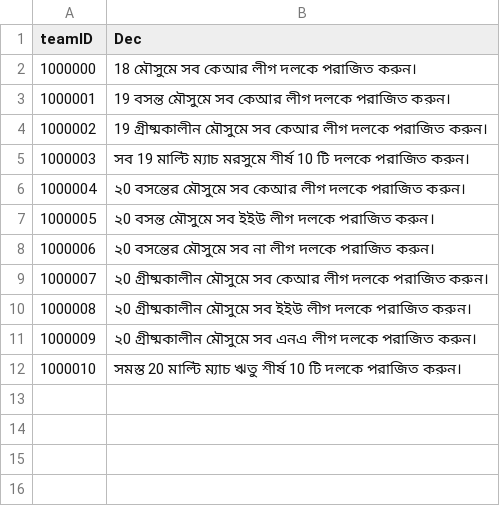
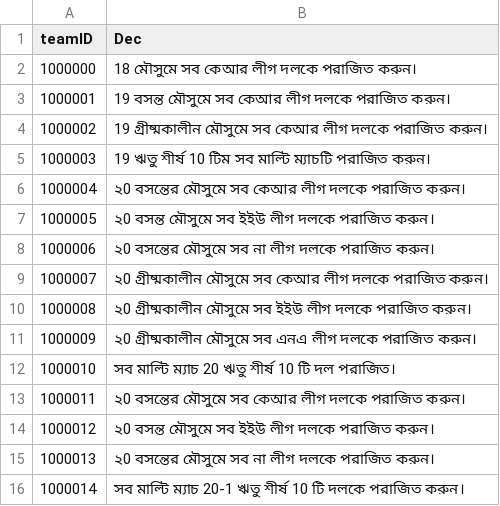
Before and after one commit to hucce/LOLManager_Transfer, a CSV file: CSVTrans/Bengali/MatchCategory.csv, drawn as a sheet.

```diff
--- a/CSVTrans/Bengali/MatchCategory.csv
+++ b/CSVTrans/Bengali/MatchCategory.csv
@@ -4,3 +4,3 @@
 1000002,19 গ্রীষ্মকালীন মৌসুমে সব কেআর লীগ দলকে পরাজিত করুন।
-1000003,সব 19 মাল্টি ম্যাচ মরসুমে শীর্ষ 10 টি দলকে পরাজিত করুন।
+1000003,19 ঋতু শীর্ষ 10 টিম সব মাল্টি ম্যাচটি পরাজিত করুন।
 1000004,২0 বসন্তের মৌসুমে সব কেআর লীগ দলকে পরাজিত করুন।
@@ -11,2 +11,6 @@
 1000009,২0 গ্রীষ্মকালীন মৌসুমে সব এনএ লীগ দলকে পরাজিত করুন।
-1000010,সমস্ত 20 মাল্টি ম্যাচ ঋতু শীর্ষ 10 টি দলকে পরাজিত করুন।
+1000010,সব মাল্টি ম্যাচ 20 ঋতু শীর্ষ 10 টি দল পরাজিত।
+1000011,২0 বসন্তের মৌসুমে সব কেআর লীগ দলকে পরাজিত করুন।
+1000012,২0 বসন্ত মৌসুমে সব ইইউ লীগ দলকে পরাজিত করুন।
+1000013,২0 বসন্তের মৌসুমে সব না লীগ দলকে পরাজিত করুন।
+1000014,সব মাল্টি ম্যাচ 20-1 ঋতু শীর্ষ 10 টি দলকে পরাজিত করুন।
```
Also changed, not shown: CSVTrans/Arabic/MatchCategory.csv, CSVTrans/Hindi/MatchCategory.csv, 14 other files.
